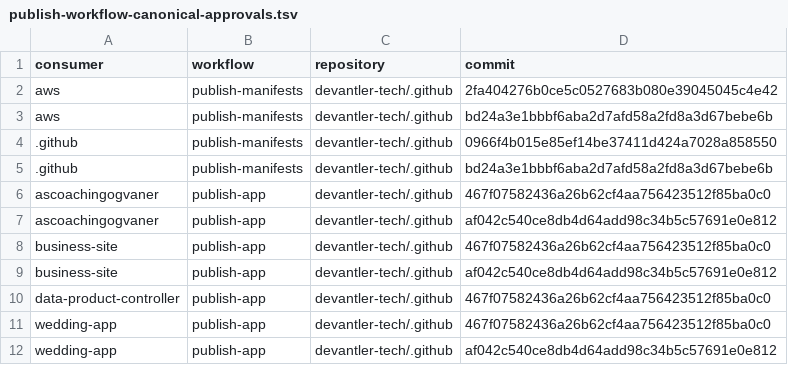
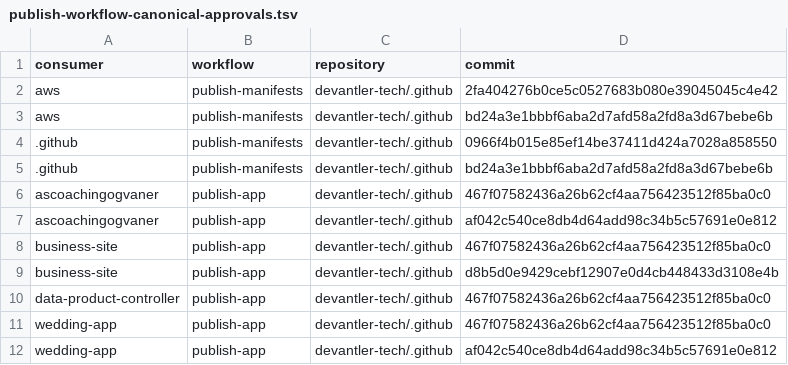
Before and after one commit to devantler-tech/platform, a TSV file: scripts/publish-workflow-canonical-approvals.tsv, drawn as a sheet.

```diff
--- a/scripts/publish-workflow-canonical-approvals.tsv
+++ b/scripts/publish-workflow-canonical-approvals.tsv
@@ -8,3 +8,3 @@ ascoachingogvaner	publish-app	devantler-tech/.github	af042c540ce8db4d64add98c34b
 business-site	publish-app	devantler-tech/.github	467f07582436a26b62cf4aa756423512f85ba0c0
-business-site	publish-app	devantler-tech/.github	af042c540ce8db4d64add98c34b5c57691e0e812
+business-site	publish-app	devantler-tech/.github	d8b5d0e9429cebf12907e0d4cb448433d3108e4b
 data-product-controller	publish-app	devantler-tech/.github	467f07582436a26b62cf4aa756423512f85ba0c0
```
Also changed, not shown: 3 other files.
